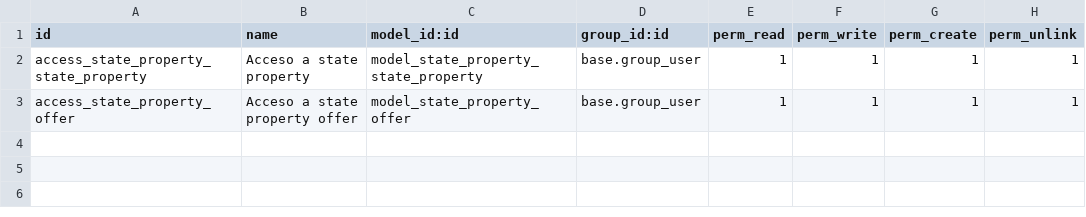
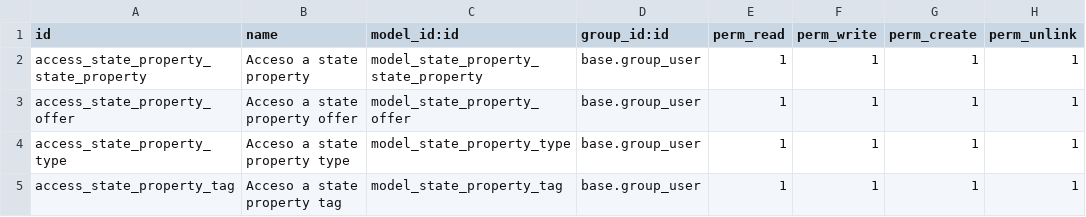
Before and after one commit to jbustio/Curso, a CSV file: state_property/security/ir.model.access.csv, drawn as a sheet.

Commit message:
Add() - Add permissions (state property type and state property tag) in security file.

```diff
--- a/state_property/security/ir.model.access.csv
+++ b/state_property/security/ir.model.access.csv
@@ -3 +3,3 @@ access_state_property_state_property,Acceso a state property,model_state_propert
 access_state_property_offer,Acceso a state property offer,model_state_property_offer,base.group_user,1,1,1,1
+access_state_property_type,Acceso a state property type,model_state_property_type,base.group_user,1,1,1,1
+access_state_property_tag,Acceso a state property tag,model_state_property_tag,base.group_user,1,1,1,1
```
